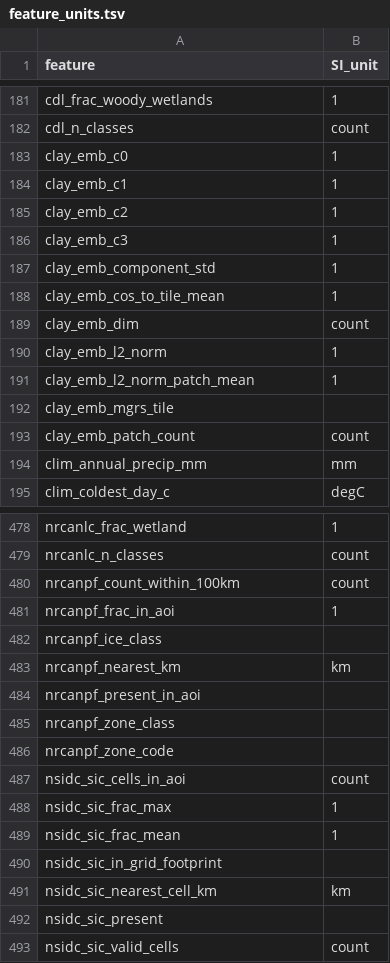
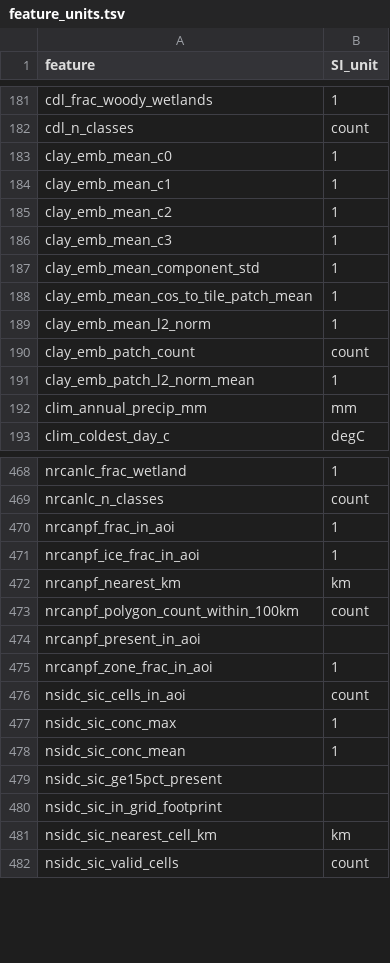
Before and after one commit to hallamlab/Metasmith, a TSV file: research/geospatial_query/geoquery/feature_units.tsv, drawn as a sheet; only a part is shown, gaps mark what is left out; the diff covers the shown part only.

```diff
--- a/research/geospatial_query/geoquery/feature_units.tsv
+++ b/research/geospatial_query/geoquery/feature_units.tsv
@@ -182,13 +182,11 @@ cdl_frac_woody_wetlands	1
 cdl_n_classes	count
-clay_emb_c0	1
-clay_emb_c1	1
-clay_emb_c2	1
-clay_emb_c3	1
-clay_emb_component_std	1
-clay_emb_cos_to_tile_mean	1
-clay_emb_dim	count
-clay_emb_l2_norm	1
-clay_emb_l2_norm_patch_mean	1
-clay_emb_mgrs_tile	
+clay_emb_mean_c0	1
+clay_emb_mean_c1	1
+clay_emb_mean_c2	1
+clay_emb_mean_c3	1
+clay_emb_mean_component_std	1
+clay_emb_mean_cos_to_tile_patch_mean	1
+clay_emb_mean_l2_norm	1
 clay_emb_patch_count	count
+clay_emb_patch_l2_norm_mean	1
 clim_annual_precip_mm	mm
@@ -479,15 +469,14 @@ nrcanlc_frac_wetland	1
 nrcanlc_n_classes	count
-nrcanpf_count_within_100km	count
 nrcanpf_frac_in_aoi	1
-nrcanpf_ice_class	
+nrcanpf_ice_frac_in_aoi	1
 nrcanpf_nearest_km	km
+nrcanpf_polygon_count_within_100km	count
 nrcanpf_present_in_aoi	
-nrcanpf_zone_class	
-nrcanpf_zone_code	
+nrcanpf_zone_frac_in_aoi	1
 nsidc_sic_cells_in_aoi	count
-nsidc_sic_frac_max	1
-nsidc_sic_frac_mean	1
+nsidc_sic_conc_max	1
+nsidc_sic_conc_mean	1
+nsidc_sic_ge15pct_present	
 nsidc_sic_in_grid_footprint	
 nsidc_sic_nearest_cell_km	km
-nsidc_sic_present	
 nsidc_sic_valid_cells	count
```
Also changed, not shown: 5 added rows, 14 removed rows and 13 edited cells elsewhere in this file, research/geospatial_query/geoquery/sources.tsv, 1 other file.
